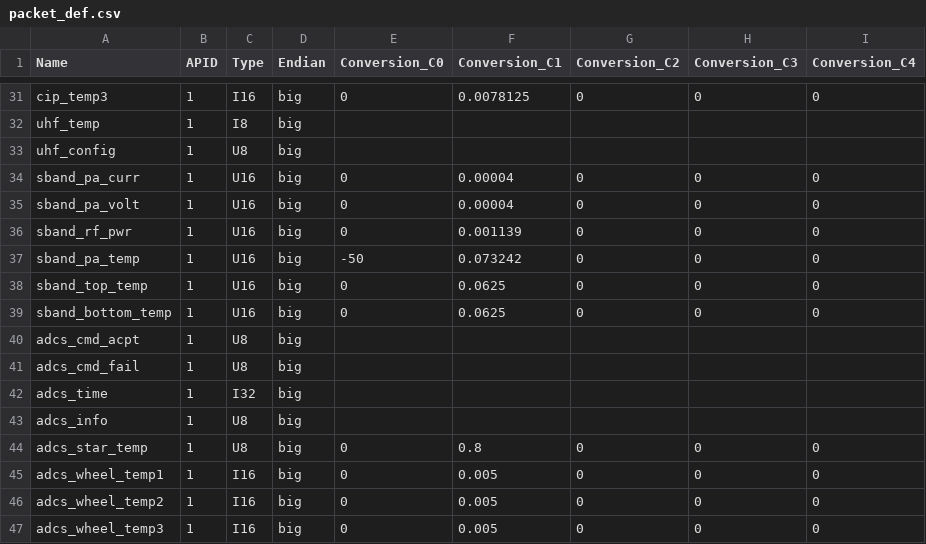
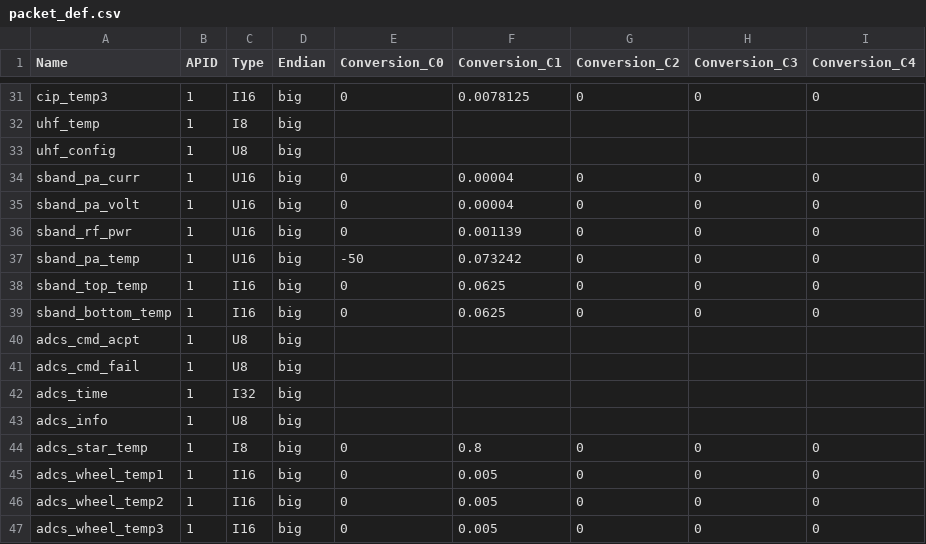
Before and after one commit to PratikAher20/IS1_Telemetry_Decoding, a CSV file: packet_def.csv, drawn as a sheet; only a part is shown, gaps mark what is left out.

```diff
--- a/packet_def.csv
+++ b/packet_def.csv
@@ -37,4 +37,4 @@ sband_rf_pwr,1,U16,big,0,0.001139,0,0,0
 sband_pa_temp,1,U16,big,-50,0.073242,0,0,0
-sband_top_temp,1,U16,big,0,0.0625,0,0,0
-sband_bottom_temp,1,U16,big,0,0.0625,0,0,0
+sband_top_temp,1,I16,big,0,0.0625,0,0,0
+sband_bottom_temp,1,I16,big,0,0.0625,0,0,0
 adcs_cmd_acpt,1,U8,big,,,,,
@@ -43,3 +43,3 @@ adcs_time,1,I32,big,,,,,
 adcs_info,1,U8,big,,,,,
-adcs_star_temp,1,U8,big,0,0.8,0,0,0
+adcs_star_temp,1,I8,big,0,0.8,0,0,0
 adcs_wheel_temp1,1,I16,big,0,0.005,0,0,0
```
Also changed, not shown: 2 other files.
